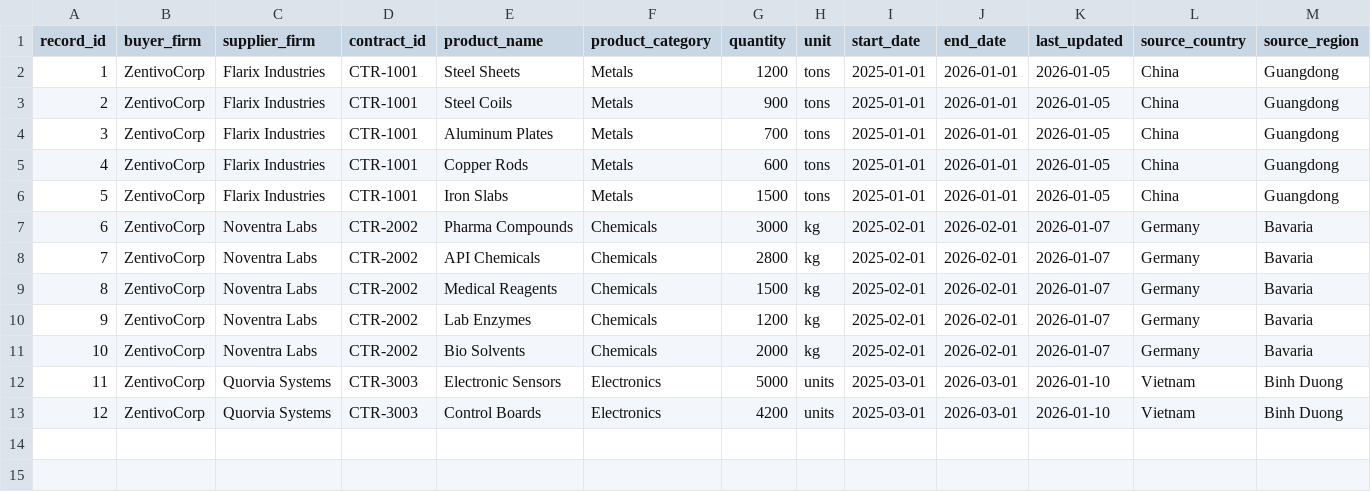
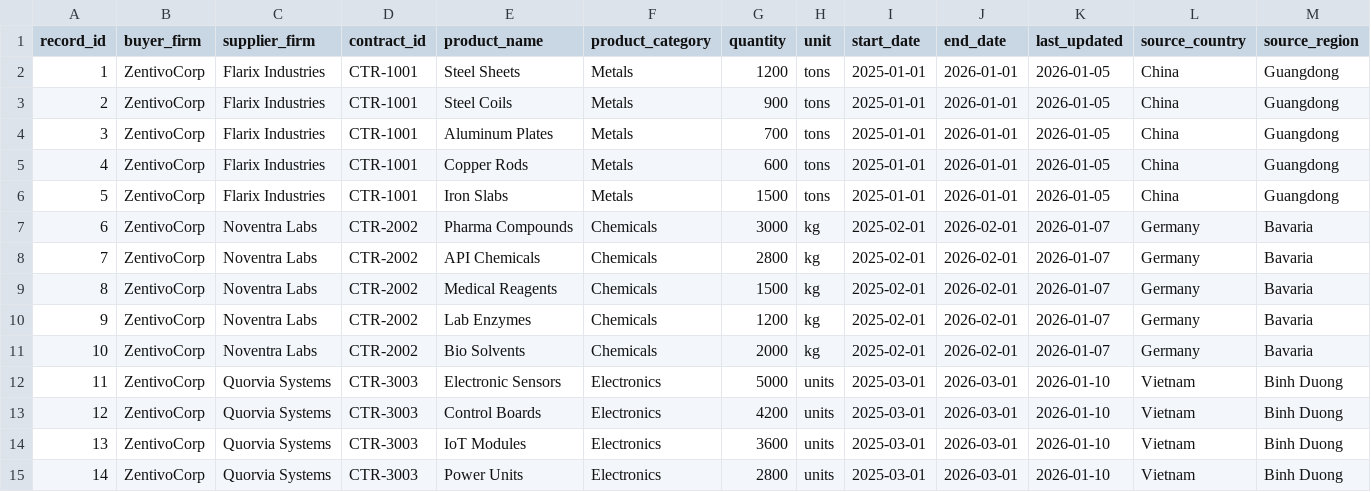
Before and after one commit to ritigya03/Pathway, a CSV file: country_monitoring/country_level_threats/data/supply_chain_stream.csv, drawn as a sheet; only a part is shown; rows hold the shown columns only; the diff names each change by its address in the sheet, - before the commit and + after, or states it on an @@ line.

```diff
--- a/country_monitoring/country_level_threats/data/supply_chain_stream.csv
+++ b/country_monitoring/country_level_threats/data/supply_chain_stream.csv
+row 14: 13 | ZentivoCorp | Quorvia Systems | CTR-3003 | IoT Modules | Electronics | 3600 | units | 2025-03-01 | 2026-03-01 | 2026-01-10 | Vietnam | Binh Duong
+row 15: 14 | ZentivoCorp | Quorvia Systems | CTR-3003 | Power Units | Electronics | 2800 | units | 2025-03-01 | 2026-03-01 | 2026-01-10 | Vietnam | Binh Duong
```
Also changed, not shown: reputation_monitoring/output/validated_threats.csv, 26 other files.
